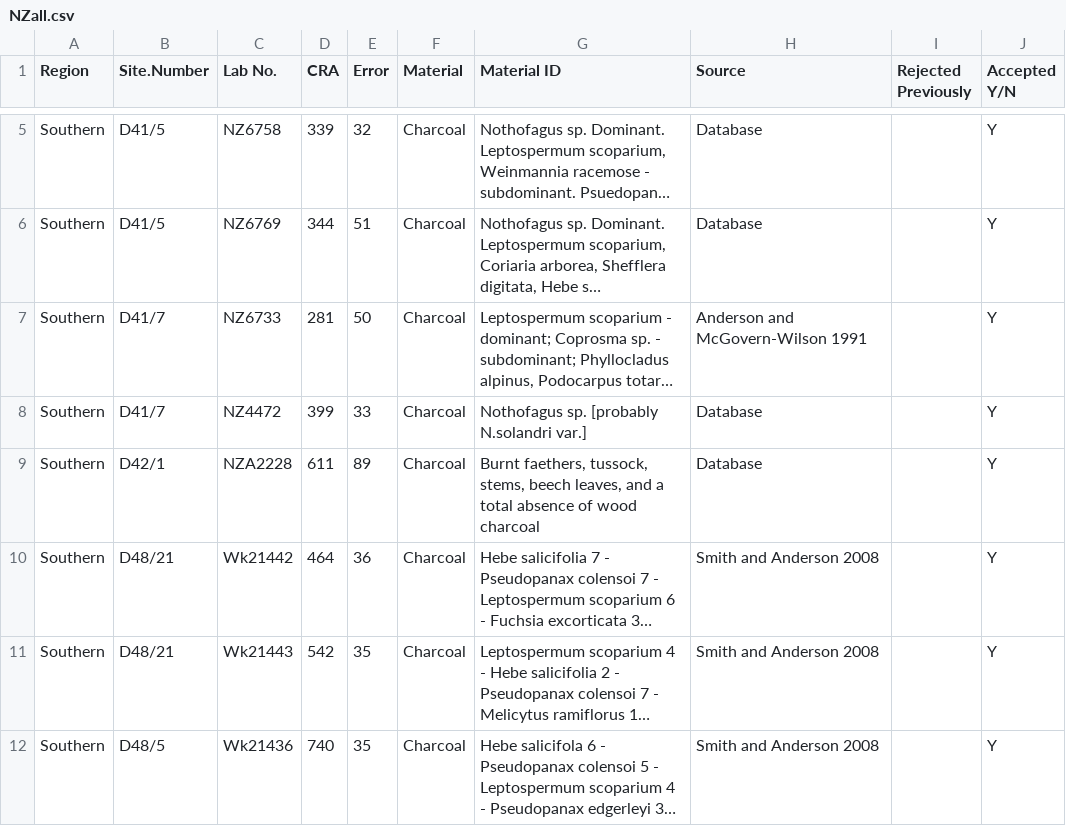
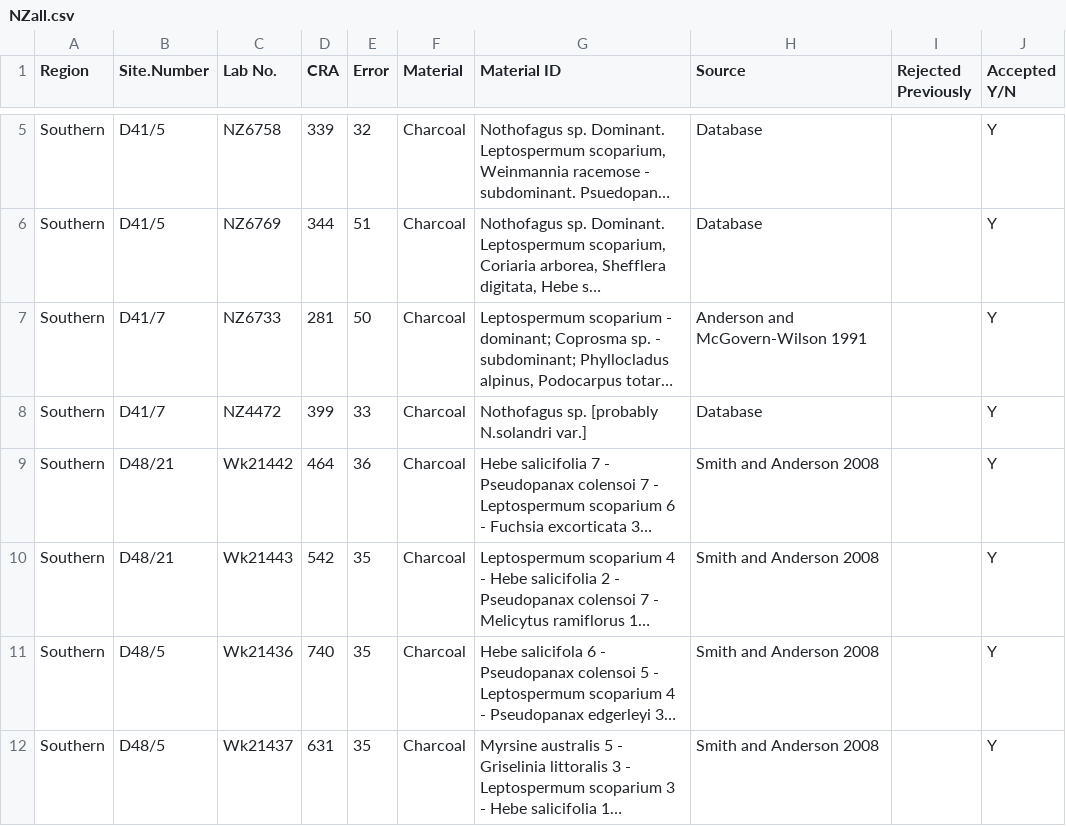
Before and after one commit to andybrown81/NZ_Population, a CSV file: Data/NZall.csv, drawn as a sheet; only a part is shown, gaps mark what is left out; the shorter side is filled out with more unchanged rows; long unchanged cells end in …; the diff names each change by its address in the sheet, - before the commit and + after, or states it on an @@ line.

Commit message:
Update NZall.csv

```diff
--- a/Data/NZall.csv
+++ b/Data/NZall.csv
-row 9: Southern | D42/1 | NZA2228 | 611 | 89 | Charcoal | Burnt faethers, tussock, stems, beech leaves, and a total absence of wood charcoal | Database |  | Y
```
